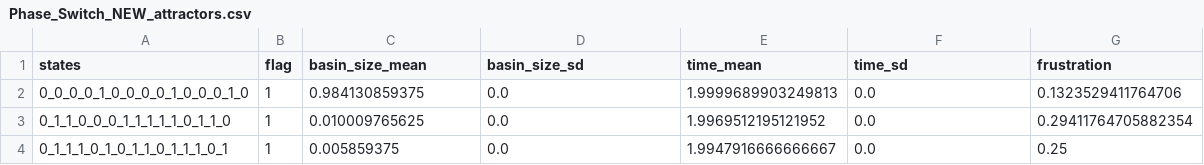
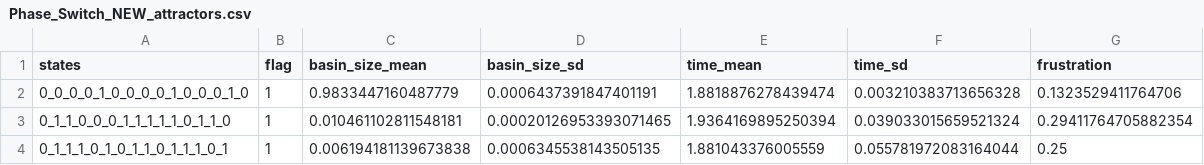
Before and after one commit to askhari139/Boolean.jl, a CSV file: data/Phase_Switch_NEW_attractors.csv, drawn as a sheet.

```diff
--- a/data/Phase_Switch_NEW_attractors.csv
+++ b/data/Phase_Switch_NEW_attractors.csv
@@ -1,4 +1,4 @@
 states,flag,basin_size_mean,basin_size_sd,time_mean,time_sd,frustration
-0_0_0_0_1_0_0_0_0_1_0_0_0_1_0,1,0.984130859375,0.0,1.9999689903249813,0.0,0.1323529411764706
-0_1_1_0_0_0_1_1_1_1_1_0_1_1_0,1,0.010009765625,0.0,1.9969512195121952,0.0,0.29411764705882354
-0_1_1_1_0_1_0_1_1_0_1_1_1_0_1,1,0.005859375,0.0,1.9947916666666667,0.0,0.25
+0_0_0_0_1_0_0_0_0_1_0_0_0_1_0,1,0.9833447160487779,0.0006437391847401191,1.8818876278439474,0.003210383713656328,0.1323529411764706
+0_1_1_0_0_0_1_1_1_1_1_0_1_1_0,1,0.010461102811548181,0.00020126953393071465,1.9364169895250394,0.039033015659521324,0.29411764705882354
+0_1_1_1_0_1_0_1_1_0_1_1_1_0_1,1,0.006194181139673838,0.0006345538143505135,1.881043376005559,0.055781972083164044,0.25
```
Also changed, not shown: data/phase_switch_attractors.csv, 15 other files.
